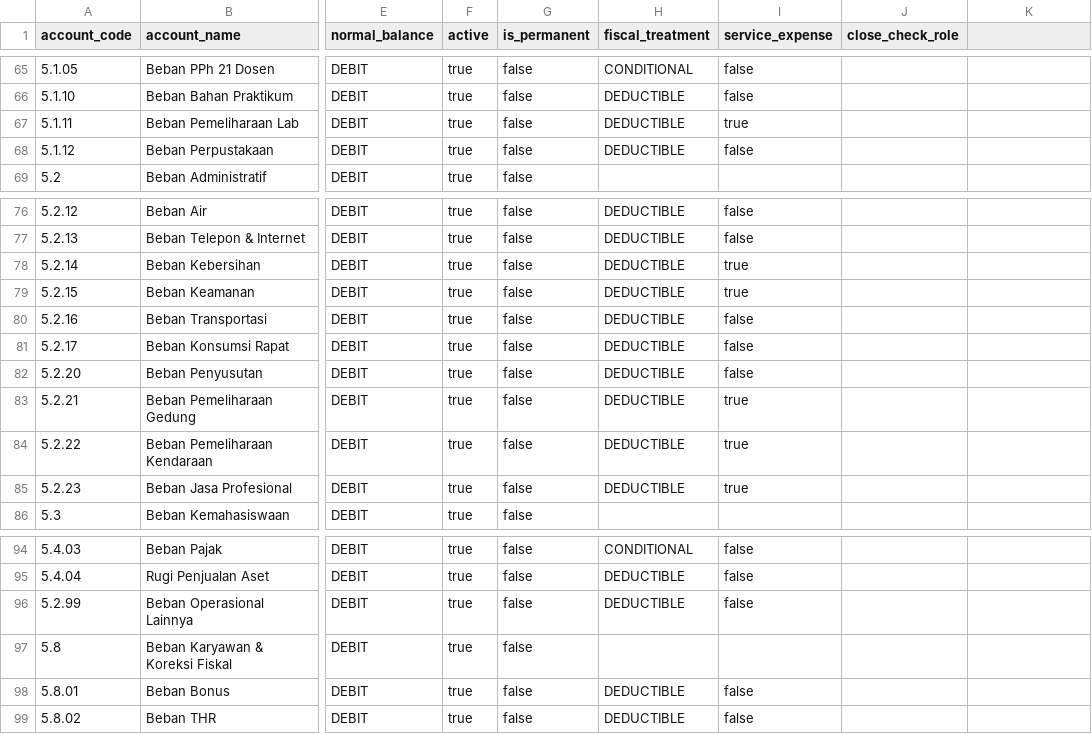
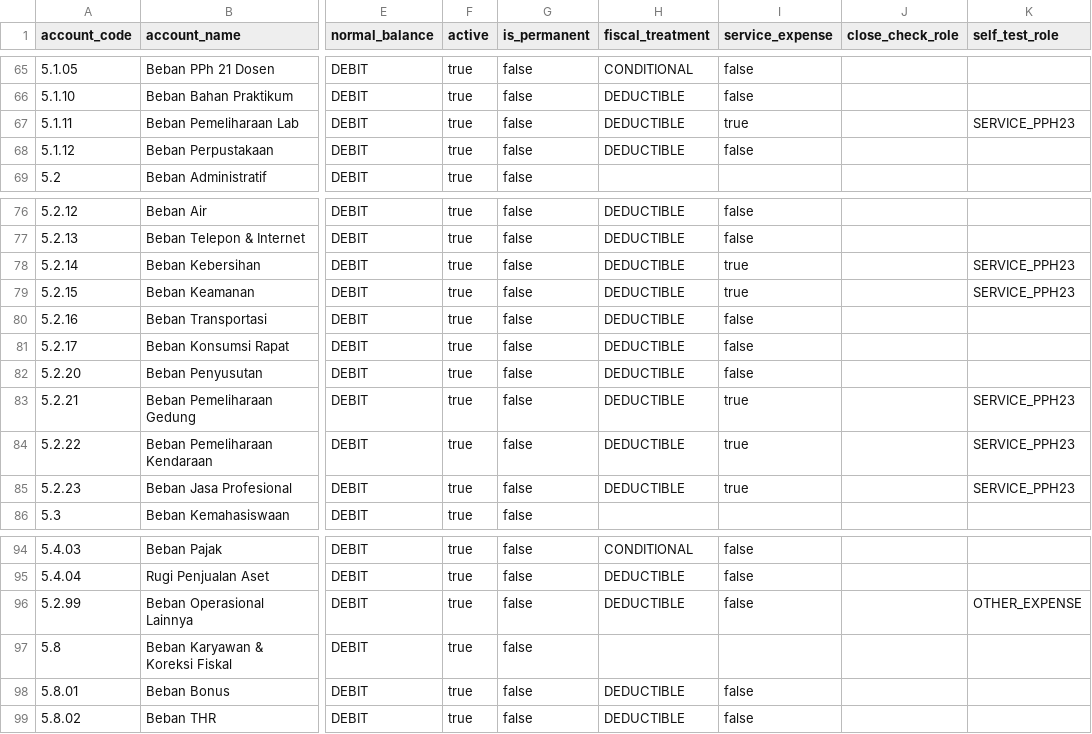
Before and after one commit to artivisi/balaka, a CSV file: industry-seed/campus/seed-data/02_chart_of_accounts.csv, drawn as a sheet; only a part is shown, gaps mark what is left out; the diff names each change by its address in the sheet, - before the commit and + after, or states it on an @@ line.

```diff
--- a/industry-seed/campus/seed-data/02_chart_of_accounts.csv
+++ b/industry-seed/campus/seed-data/02_chart_of_accounts.csv
-K1: (empty)
+K1: self_test_role
-K67 (self_test_role): (empty)
+K67 (self_test_role): SERVICE_PPH23
-K78:K79 (self_test_role): (empty)
+K78:K79 (self_test_role): SERVICE_PPH23
-K83:K85 (self_test_role): (empty)
+K83:K85 (self_test_role): SERVICE_PPH23
-K96 (self_test_role): (empty)
+K96 (self_test_role): OTHER_EXPENSE
```
Also changed, not shown: industry-seed/coffee-shop/seed-data/02_chart_of_accounts.csv, industry-seed/it-service/seed-data/02_chart_of_accounts.csv, 40 other files.
